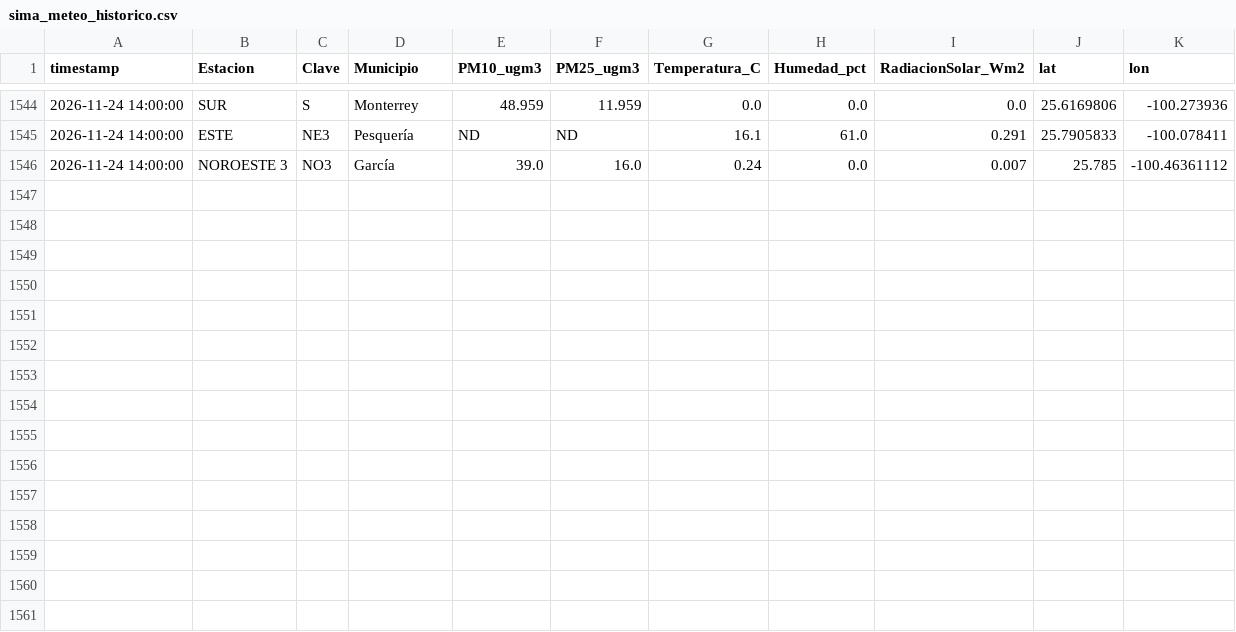
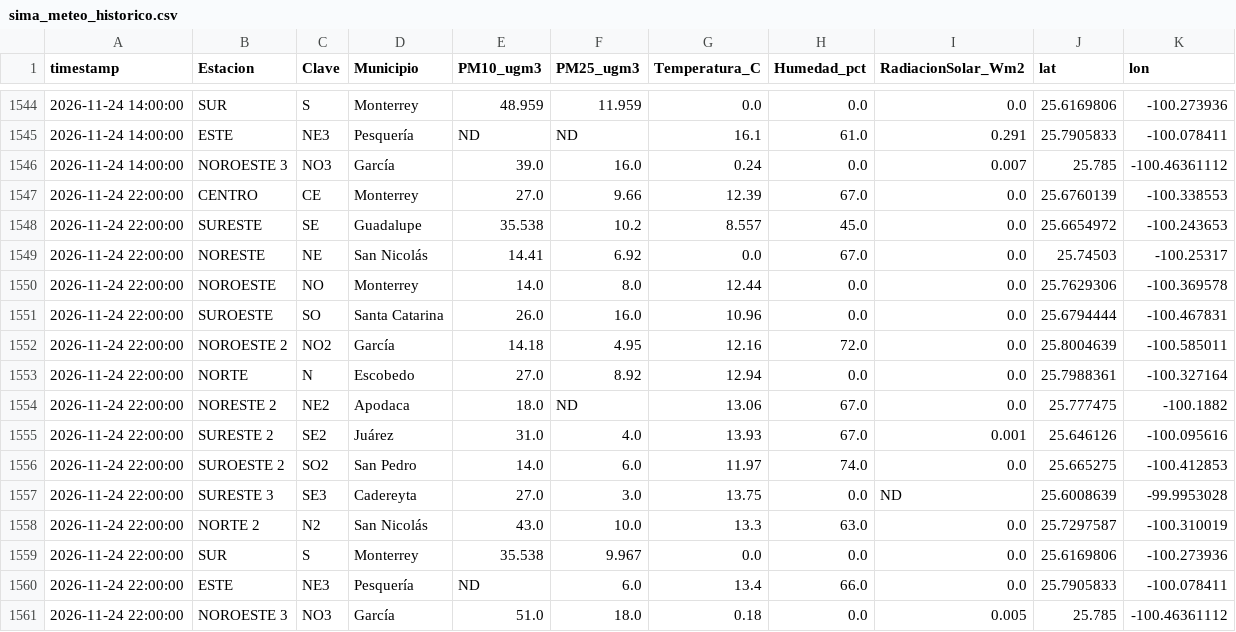
Before and after one commit to vasquez-roberto/capa_meteorologica, a CSV file: SIMA/sima_meteo_historico.csv, drawn as a sheet; only a part is shown, gaps mark what is left out.

```diff
--- a/SIMA/sima_meteo_historico.csv
+++ b/SIMA/sima_meteo_historico.csv
@@ -1546 +1546,16 @@
 2026-11-24 14:00:00,NOROESTE 3,NO3,García,39.0,16.0,0.24,0.0,0.007,25.785,-100.46361112
+2026-11-24 22:00:00,CENTRO,CE,Monterrey,27.0,9.66,12.39,67.0,0.0,25.6760139,-100.338553
+2026-11-24 22:00:00,SURESTE,SE,Guadalupe,35.538,10.2,8.557,45.0,0.0,25.6654972,-100.243653
+2026-11-24 22:00:00,NORESTE,NE,San Nicolás,14.41,6.92,0.0,67.0,0.0,25.74503,-100.25317
+2026-11-24 22:00:00,NOROESTE,NO,Monterrey,14.0,8.0,12.44,0.0,0.0,25.7629306,-100.369578
+2026-11-24 22:00:00,SUROESTE,SO,Santa Catarina,26.0,16.0,10.96,0.0,0.0,25.6794444,-100.467831
+2026-11-24 22:00:00,NOROESTE 2,NO2,García,14.18,4.95,12.16,72.0,0.0,25.8004639,-100.585011
+2026-11-24 22:00:00,NORTE,N,Escobedo,27.0,8.92,12.94,0.0,0.0,25.7988361,-100.327164
+2026-11-24 22:00:00,NORESTE 2,NE2,Apodaca,18.0,ND,13.06,67.0,0.0,25.777475,-100.1882
+2026-11-24 22:00:00,SURESTE 2,SE2,Juárez,31.0,4.0,13.93,67.0,0.001,25.646126,-100.095616
+2026-11-24 22:00:00,SUROESTE 2,SO2,San Pedro,14.0,6.0,11.97,74.0,0.0,25.665275,-100.412853
+2026-11-24 22:00:00,SURESTE 3,SE3,Cadereyta,27.0,3.0,13.75,0.0,ND,25.6008639,-99.9953028
+2026-11-24 22:00:00,NORTE 2,N2,San Nicolás,43.0,10.0,13.3,63.0,0.0,25.7297587,-100.310019
+2026-11-24 22:00:00,SUR,S,Monterrey,35.538,9.967,0.0,0.0,0.0,25.6169806,-100.273936
+2026-11-24 22:00:00,ESTE,NE3,Pesquería,ND,6.0,13.4,66.0,0.0,25.7905833,-100.078411
+2026-11-24 22:00:00,NOROESTE 3,NO3,García,51.0,18.0,0.18,0.0,0.005,25.785,-100.46361112
```
Also changed, not shown: Purple Air/purpleair_meteo_lecturas.csv, SIMA/sima_interpolacion_diagnostico.csv, 18 other files.
